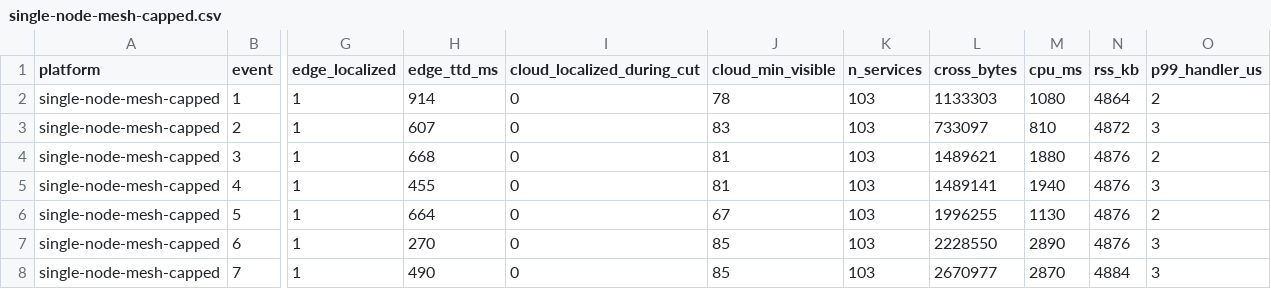
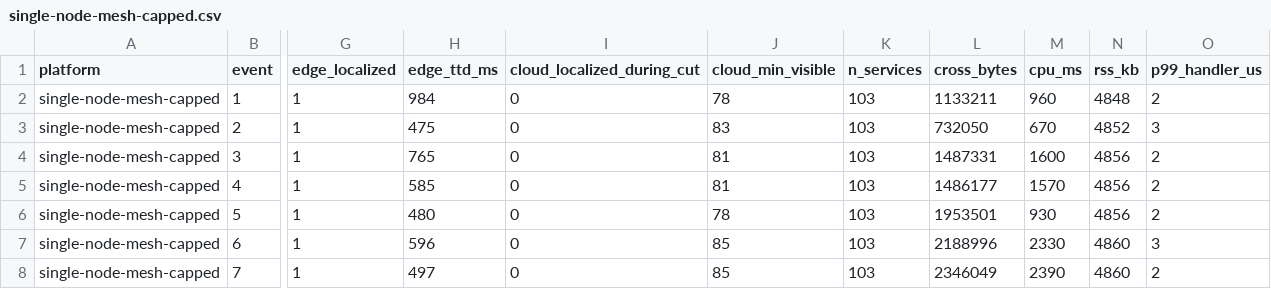
Before and after one commit to kennethogrey/SovLoc-Partition-Aware-Root-Cause-Localization-for-IoT-Cloud-Microservices, a CSV file: results/production/single-node-mesh-capped.csv, drawn as a sheet; only a part is shown, gaps mark what is left out; the diff covers the shown part only; the diff names each change by its address in the sheet, - before the commit and + after, or states it on an @@ line.

```diff
--- a/results/production/single-node-mesh-capped.csv
+++ b/results/production/single-node-mesh-capped.csv
-H2 (edge_ttd_ms): 914
+H2 (edge_ttd_ms): 984
-L2 (cross_bytes): 1133303
+L2 (cross_bytes): 1133211
-M2 (cpu_ms): 1080
+M2 (cpu_ms): 960
-N2 (rss_kb): 4864
+N2 (rss_kb): 4848
-H3 (edge_ttd_ms): 607
+H3 (edge_ttd_ms): 475
-L3 (cross_bytes): 733097
+L3 (cross_bytes): 732050
-M3 (cpu_ms): 810
+M3 (cpu_ms): 670
-N3 (rss_kb): 4872
+N3 (rss_kb): 4852
-H4 (edge_ttd_ms): 668
+H4 (edge_ttd_ms): 765
-L4 (cross_bytes): 1489621
+L4 (cross_bytes): 1487331
-M4 (cpu_ms): 1880
+M4 (cpu_ms): 1600
-N4:N6 (rss_kb): 4876
+N4:N6 (rss_kb): 4856
-H5 (edge_ttd_ms): 455
+H5 (edge_ttd_ms): 585
-L5 (cross_bytes): 1489141
+L5 (cross_bytes): 1486177
-M5 (cpu_ms): 1940
+M5 (cpu_ms): 1570
-O5 (p99_handler_us): 3
+O5 (p99_handler_us): 2
-H6 (edge_ttd_ms): 664
+H6 (edge_ttd_ms): 480
-J6 (cloud_min_visible): 67
+J6 (cloud_min_visible): 78
-L6 (cross_bytes): 1996255
+L6 (cross_bytes): 1953501
-M6 (cpu_ms): 1130
+M6 (cpu_ms): 930
-H7 (edge_ttd_ms): 270
+H7 (edge_ttd_ms): 596
-L7 (cross_bytes): 2228550
+L7 (cross_bytes): 2188996
-M7 (cpu_ms): 2890
+M7 (cpu_ms): 2330
-N7 (rss_kb): 4876
+N7 (rss_kb): 4860
-H8 (edge_ttd_ms): 490
+H8 (edge_ttd_ms): 497
-L8 (cross_bytes): 2670977
+L8 (cross_bytes): 2346049
-M8 (cpu_ms): 2870
+M8 (cpu_ms): 2390
-N8 (rss_kb): 4884
+N8 (rss_kb): 4860
-O8 (p99_handler_us): 3
+O8 (p99_handler_us): 2
```
Also changed, not shown: 118 edited cells elsewhere in this file, results/production/calib_split.csv, results/production/cranecloud.csv, 5 other files.
